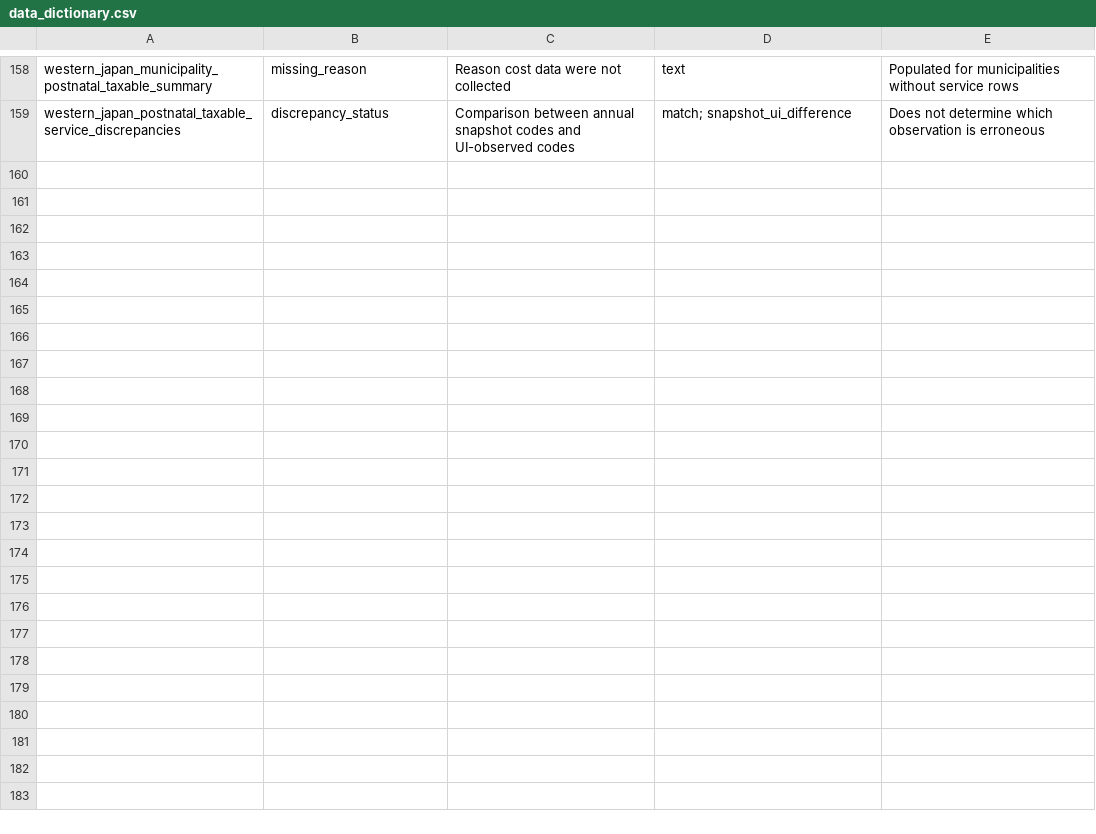
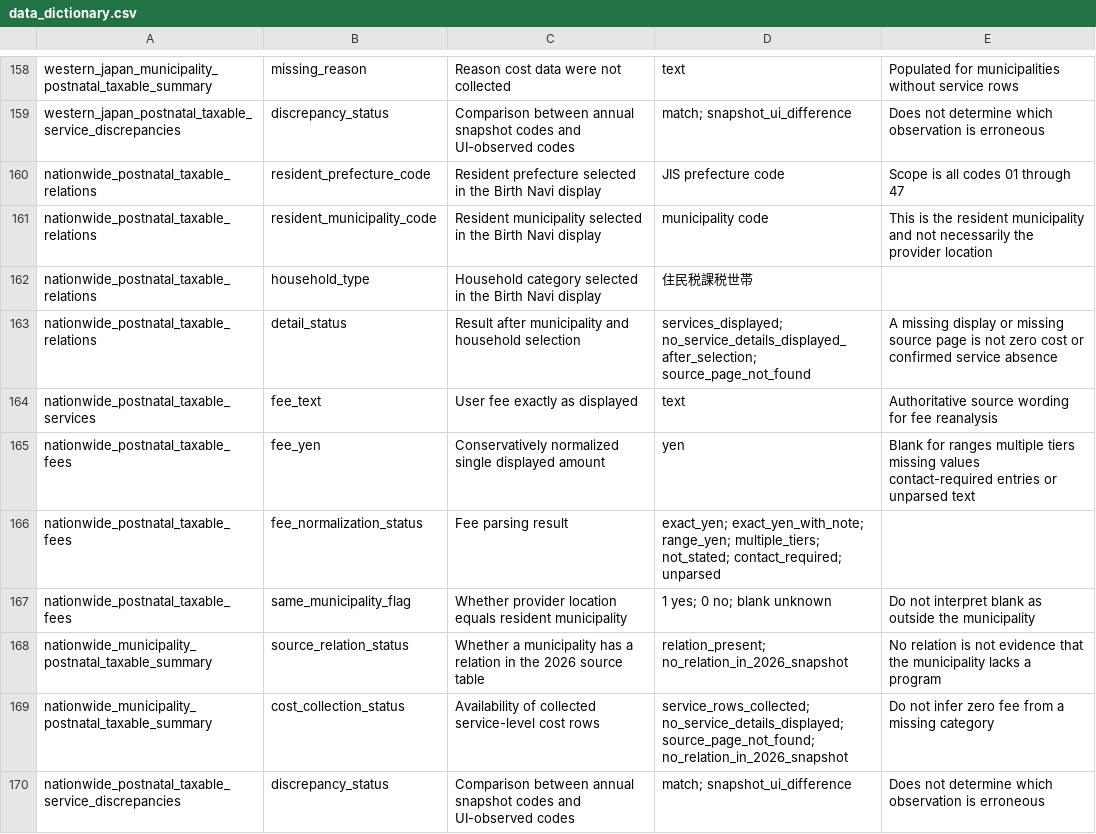
Before and after one commit to GISPHN/G-CHAM-Perinatal-Database, a CSV file: docs/data_dictionary.csv, drawn as a sheet; only a part is shown, gaps mark what is left out.

Commit message:
Add nationwide taxable postnatal fee data

```diff
--- a/docs/data_dictionary.csv
+++ b/docs/data_dictionary.csv
@@ -159 +159,12 @@ western_japan_municipality_postnatal_taxable_summary,missing_reason,Reason cost
 western_japan_postnatal_taxable_service_discrepancies,discrepancy_status,Comparison between annual snapshot codes and UI-observed codes,match; snapshot_ui_difference,Does not determine which observation is erroneous
+nationwide_postnatal_taxable_relations,resident_prefecture_code,Resident prefecture selected in the Birth Navi display,JIS prefecture code,Scope is all codes 01 through 47
+nationwide_postnatal_taxable_relations,resident_municipality_code,Resident municipality selected in the Birth Navi display,municipality code,This is the resident municipality and not necessarily the provider location
+nationwide_postnatal_taxable_relations,household_type,Household category selected in the Birth Navi display,住民税課税世帯,
+nationwide_postnatal_taxable_relations,detail_status,Result after municipality and household selection,services_displayed; no_service_details_displayed_after_selection; source_page_not_found,A missing display or missing source page is not zero cost or confirmed service absence
+nationwide_postnatal_taxable_services,fee_text,User fee exactly as displayed,text,Authoritative source wording for fee reanalysis
+nationwide_postnatal_taxable_fees,fee_yen,Conservatively normalized single displayed amount,yen,Blank for ranges multiple tiers missing values contact-required entries or unparsed text
+nationwide_postnatal_taxable_fees,fee_normalization_status,Fee parsing result,exact_yen; exact_yen_with_note; range_yen; multiple_tiers; not_stated; contact_required; unparsed,
+nationwide_postnatal_taxable_fees,same_municipality_flag,Whether provider location equals resident municipality,1 yes; 0 no; blank unknown,Do not interpret blank as outside the municipality
+nationwide_municipality_postnatal_taxable_summary,source_relation_status,Whether a municipality has a relation in the 2026 source table,relation_present; no_relation_in_2026_snapshot,No relation is not evidence that the municipality lacks a program
+nationwide_municipality_postnatal_taxable_summary,cost_collection_status,Availability of collected service-level cost rows,service_rows_collected; no_service_details_displayed; source_page_not_found; no_relation_in_2026_snapshot,Do not infer zero fee from a missing category
+nationwide_postnatal_taxable_service_discrepancies,discrepancy_status,Comparison between annual snapshot codes and UI-observed codes,match; snapshot_ui_difference,Does not determine which observation is erroneous
```
Also changed, not shown: 9 other files.
